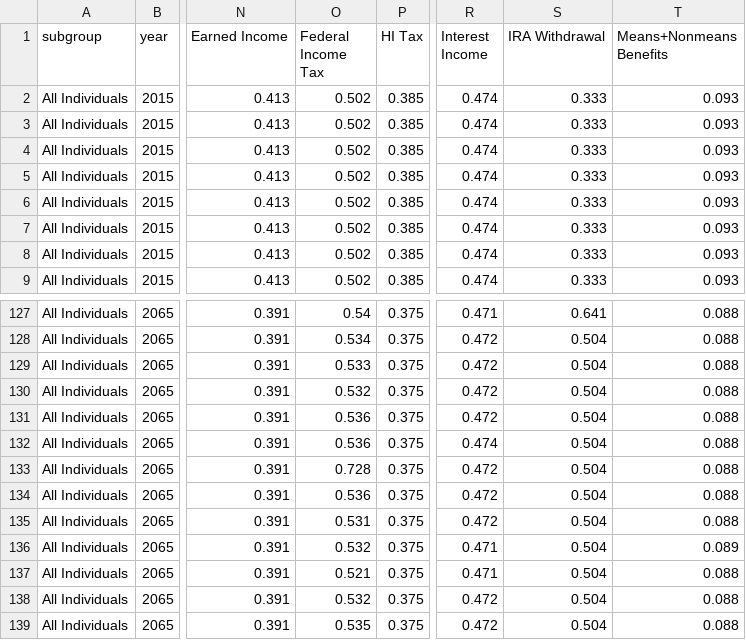
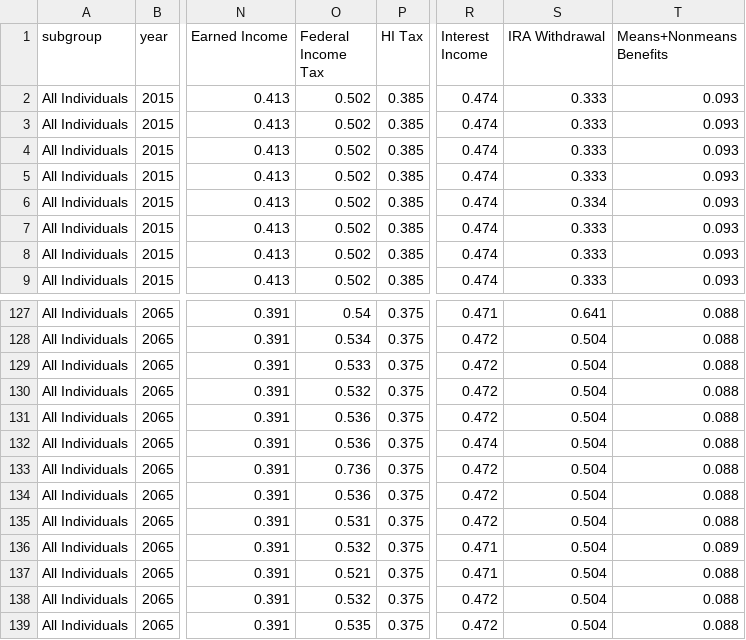
Before and after one commit to UrbanInstitute/dynasim-shiny3, a CSV file: data/percent-with-income.csv, drawn as a sheet; only a part is shown, gaps mark what is left out; the diff covers the shown part only; the diff names each change by its address in the sheet, - before the commit and + after, or states it on an @@ line.

```diff
--- a/data/percent-with-income.csv
+++ b/data/percent-with-income.csv
-S6 (IRA Withdrawal): 0.333
+S6 (IRA Withdrawal): 0.334
-O133 (Federal Income Tax): 0.728
+O133 (Federal Income Tax): 0.736
```
Also changed, not shown: 12 edited cells elsewhere in this file, text/demographic.csv, 4 other files.
